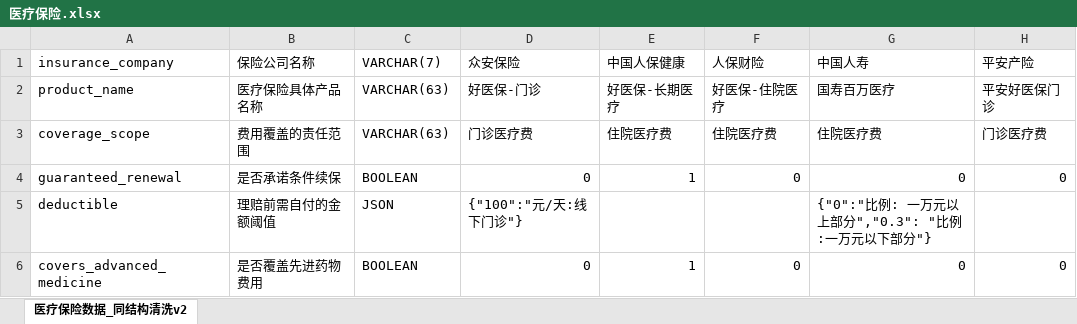
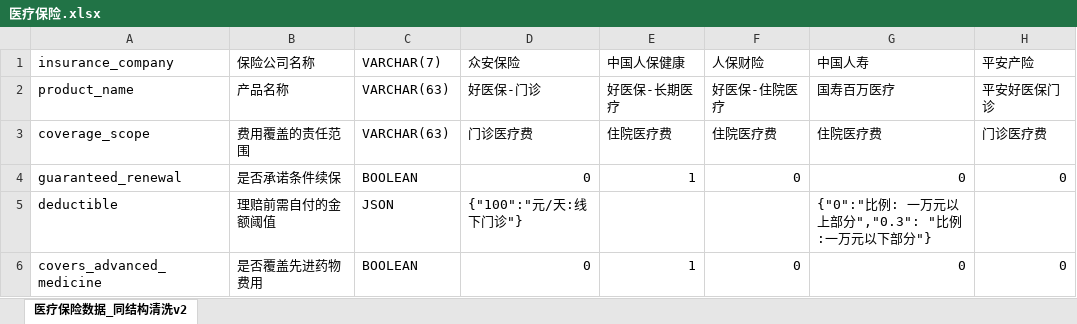
Before and after one commit to AJinloser/insuranceAPP, an Excel workbook: insuranceApp/backend/datas/医疗保险.xlsx, sheet 医疗保险数据_同结构清洗v2, drawn as a sheet; only a part is shown; values as stored, in another font and other column widths than the file's, no borders; the diff names each change by its address in the sheet, - before the commit and + after, or states it on an @@ line.

Commit message:
modify frontend for new data

```diff
--- a/insuranceApp/backend/datas/医疗保险.xlsx (sheet 医疗保险数据_同结构清洗v2)
+++ b/insuranceApp/backend/datas/医疗保险.xlsx (sheet 医疗保险数据_同结构清洗v2)
-B2: 医疗保险具体产品名称
+B2: 产品名称
```
Also changed, not shown: insuranceApp/backend/datas/重疾险.xlsx, 13 other files.
